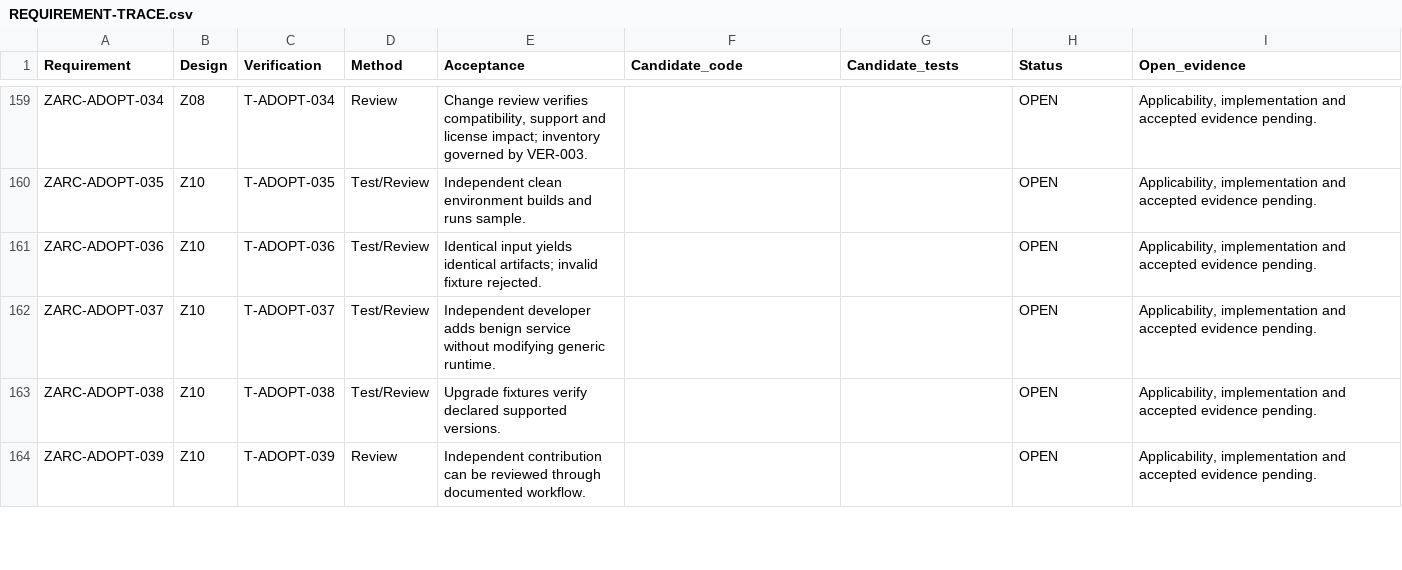
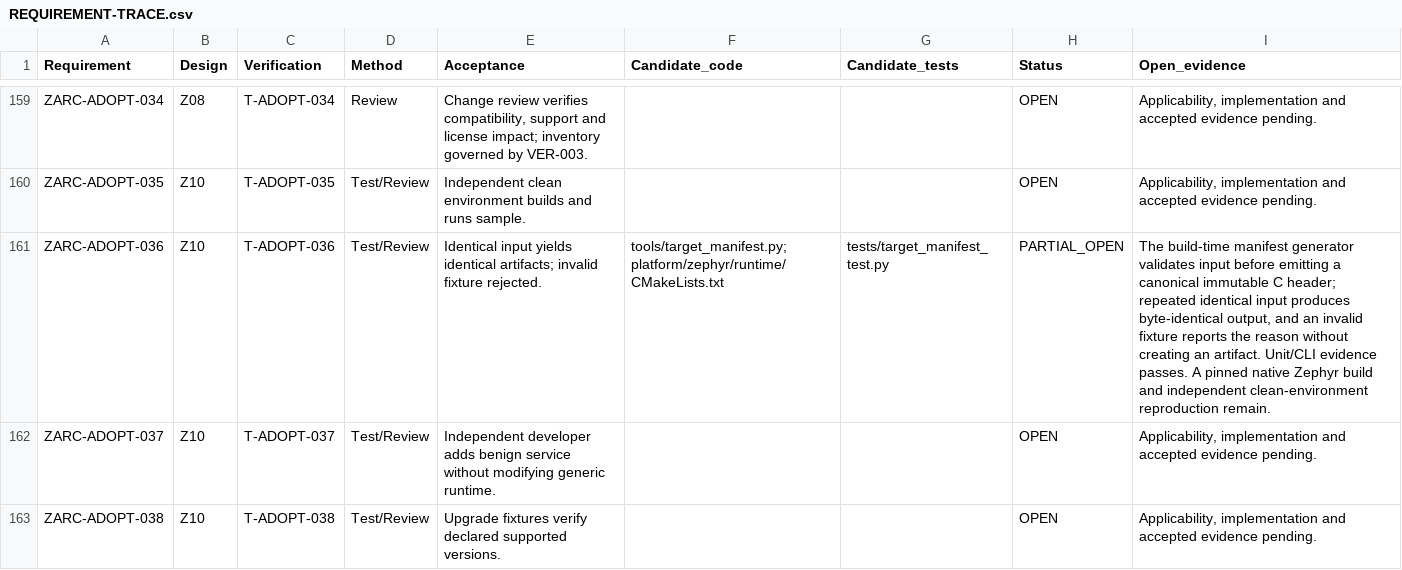
Before and after one commit to susmithmrm/ZARC, a CSV file: docs/REQUIREMENT-TRACE.csv, drawn as a sheet; only a part is shown, gaps mark what is left out; the shorter side is filled out with more unchanged rows.

Commit message:
Verify deterministic target manifest artifacts

```diff
--- a/docs/REQUIREMENT-TRACE.csv
+++ b/docs/REQUIREMENT-TRACE.csv
@@ -160,3 +160,3 @@
 "ZARC-ADOPT-035","Z10","T-ADOPT-035","Test/Review","Independent clean environment builds and runs sample.","","","OPEN","Applicability, implementation and accepted evidence pending."
-"ZARC-ADOPT-036","Z10","T-ADOPT-036","Test/Review","Identical input yields identical artifacts; invalid fixture rejected.","","","OPEN","Applicability, implementation and accepted evidence pending."
+"ZARC-ADOPT-036","Z10","T-ADOPT-036","Test/Review","Identical input yields identical artifacts; invalid fixture rejected.","tools/target_manifest.py;platform/zephyr/runtime/CMakeLists.txt","tests/target_manifest_test.py","PARTIAL_OPEN","The build-time manifest generator validates input before emitting a canonical immutable C header; repeated identical input produces byte-identical output, and an invalid fixture reports the reason without creating an artifact. Unit/CLI evidence passes. A pinned native Zephyr build and independent clean-environment reproduction remain."
 "ZARC-ADOPT-037","Z10","T-ADOPT-037","Test/Review","Independent developer adds benign service without modifying generic runtime.","","","OPEN","Applicability, implementation and accepted evidence pending."
```
Also changed, not shown: 1 other file.
